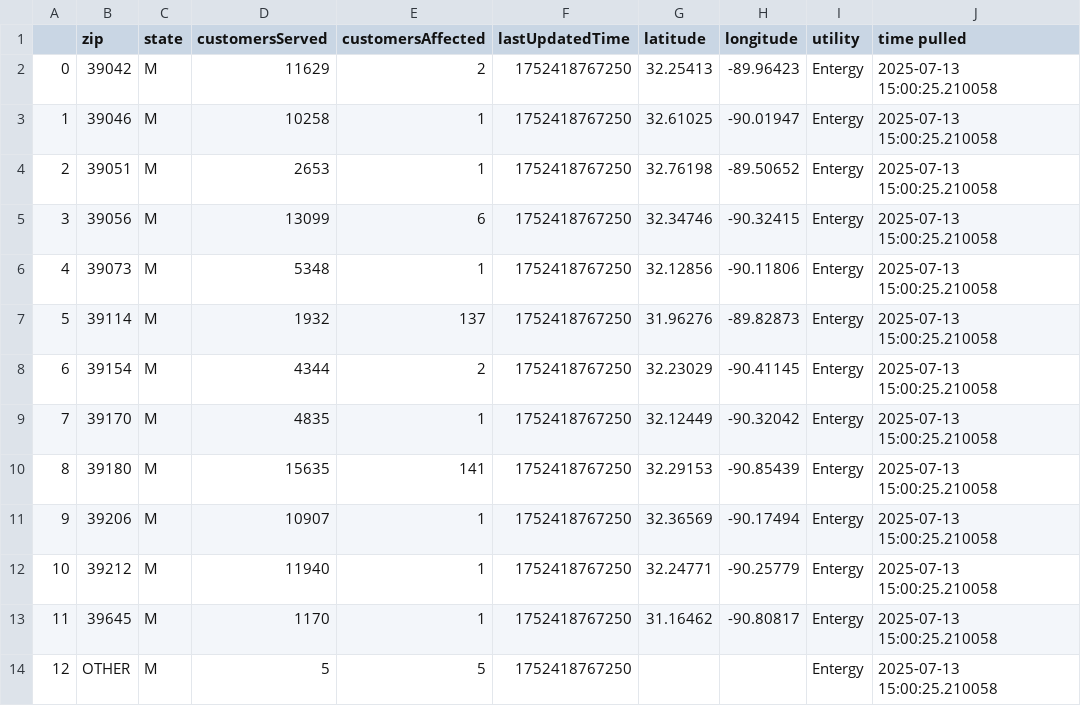
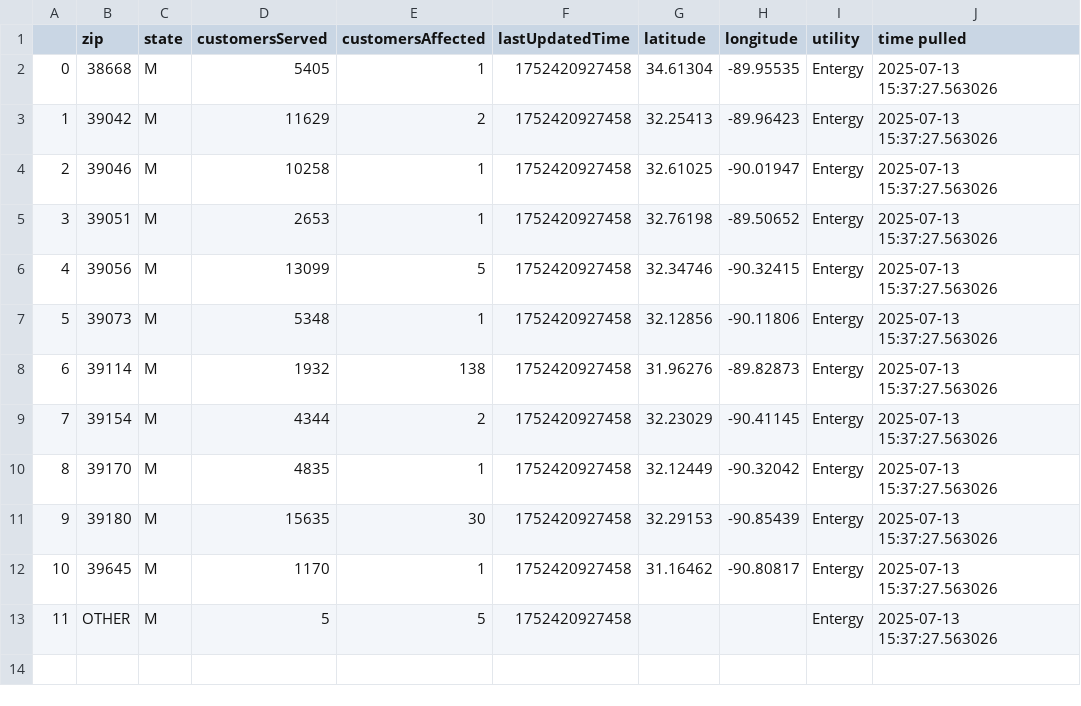
Before and after one commit to sophiaanderson14/entergy-github, a CSV file: mississippi-zip.csv, drawn as a sheet; removed rows and columns are numbered as before the commit, all else as after; the diff names each change by its address in the sheet, - before the commit and + after, or states it on an @@ line.

```diff
--- a/mississippi-zip.csv
+++ b/mississippi-zip.csv
+row 2: 0 | 38668 | M | 5405 | 1 | 1752420927458 | 34.61304 | -89.95535 | Entergy | 2025-07-13 15:37:27.563026
@@ column A renumbered from row 3 down @@
-F3:F11 (lastUpdatedTime): 1752418767250
+F3:F11 (lastUpdatedTime): 1752420927458
-J3:J11 (time pulled): 2025-07-13 15:00:25.210058
+J3:J11 (time pulled): 2025-07-13 15:37:27.563026
-E6 (customersAffected): 6
+E6 (customersAffected): 5
-E8 (customersAffected): 137
+E8 (customersAffected): 138
-E11 (customersAffected): 141
+E11 (customersAffected): 30
-row 11: 9 | 39206 | M | 10907 | 1 | 1752418767250 | 32.36569 | -90.17494 | Entergy | 2025-07-13 15:00:25.210058
-row 12: 10 | 39212 | M | 11940 | 1 | 1752418767250 | 32.24771 | -90.25779 | Entergy | 2025-07-13 15:00:25.210058
-F12:F13 (lastUpdatedTime): 1752418767250
+F12:F13 (lastUpdatedTime): 1752420927458
-J12:J13 (time pulled): 2025-07-13 15:00:25.210058
+J12:J13 (time pulled): 2025-07-13 15:37:27.563026
```
Also changed, not shown: louisiana-county.csv, louisiana-zip.csv, 1 other file.
